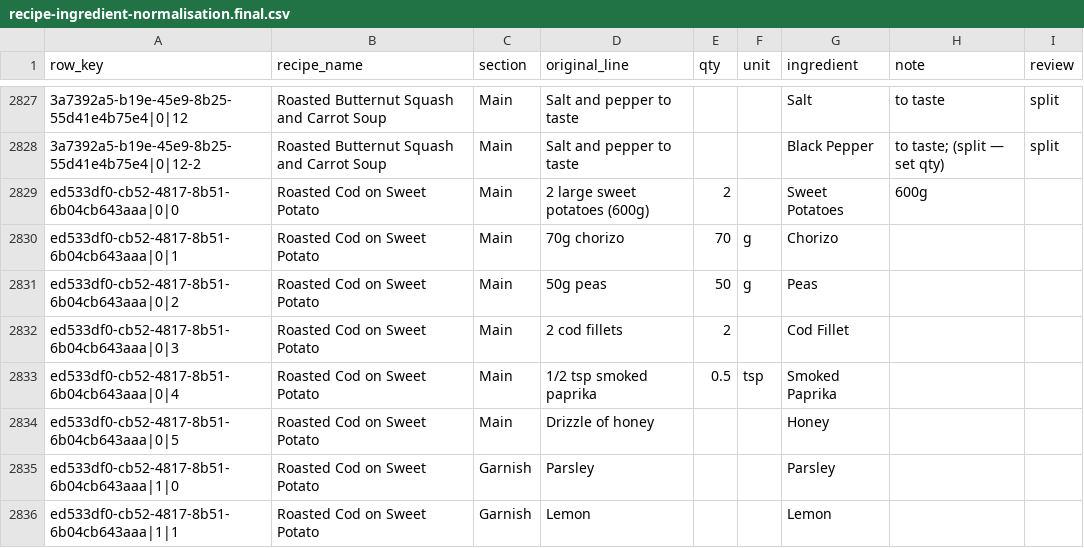
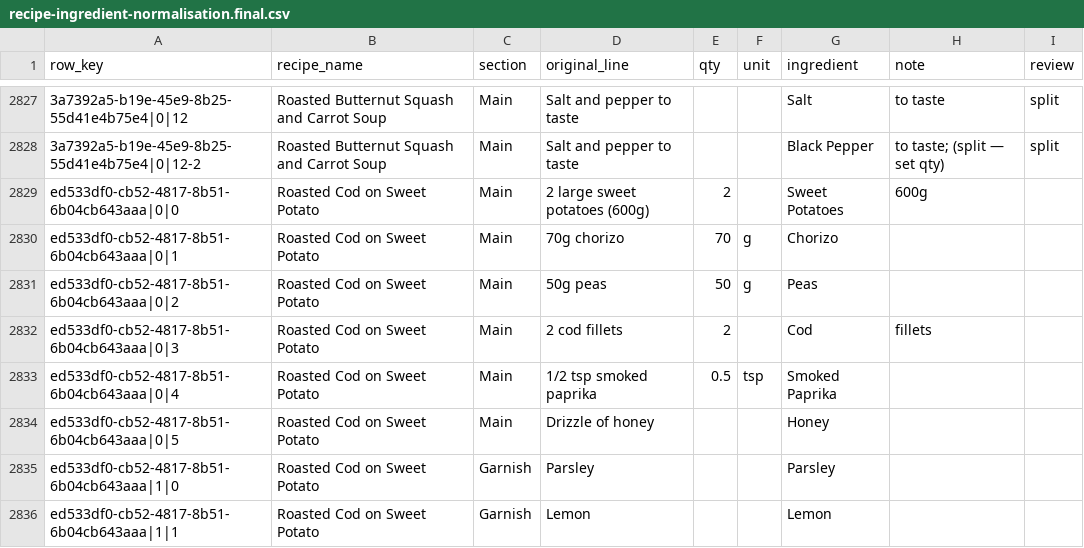
Before and after one commit to saffronlm-cmyk/daily-shuffle, a CSV file: recipe-ingredient-normalisation.final.csv, drawn as a sheet; only a part is shown, gaps mark what is left out; the diff covers the shown part only.

```diff
--- a/recipe-ingredient-normalisation.final.csv
+++ b/recipe-ingredient-normalisation.final.csv
@@ -2831,3 +2831,3 @@ ed533df0-cb52-4817-8b51-6b04cb643aaa|0|1,Roasted Cod on Sweet Potato,Main,70g ch
 ed533df0-cb52-4817-8b51-6b04cb643aaa|0|2,Roasted Cod on Sweet Potato,Main,50g peas,50,g,Peas,,
-ed533df0-cb52-4817-8b51-6b04cb643aaa|0|3,Roasted Cod on Sweet Potato,Main,2 cod fillets,2,,Cod Fillet,,
+ed533df0-cb52-4817-8b51-6b04cb643aaa|0|3,Roasted Cod on Sweet Potato,Main,2 cod fillets,2,,Cod,fillets,
 ed533df0-cb52-4817-8b51-6b04cb643aaa|0|4,Roasted Cod on Sweet Potato,Main,1/2 tsp smoked paprika,0.5,tsp,Smoked Paprika,,
```
Also changed, not shown: 1 added row and 182 edited cells elsewhere in this file, ingredient-master.csv, pricebook.variants.csv, 2 other files.
